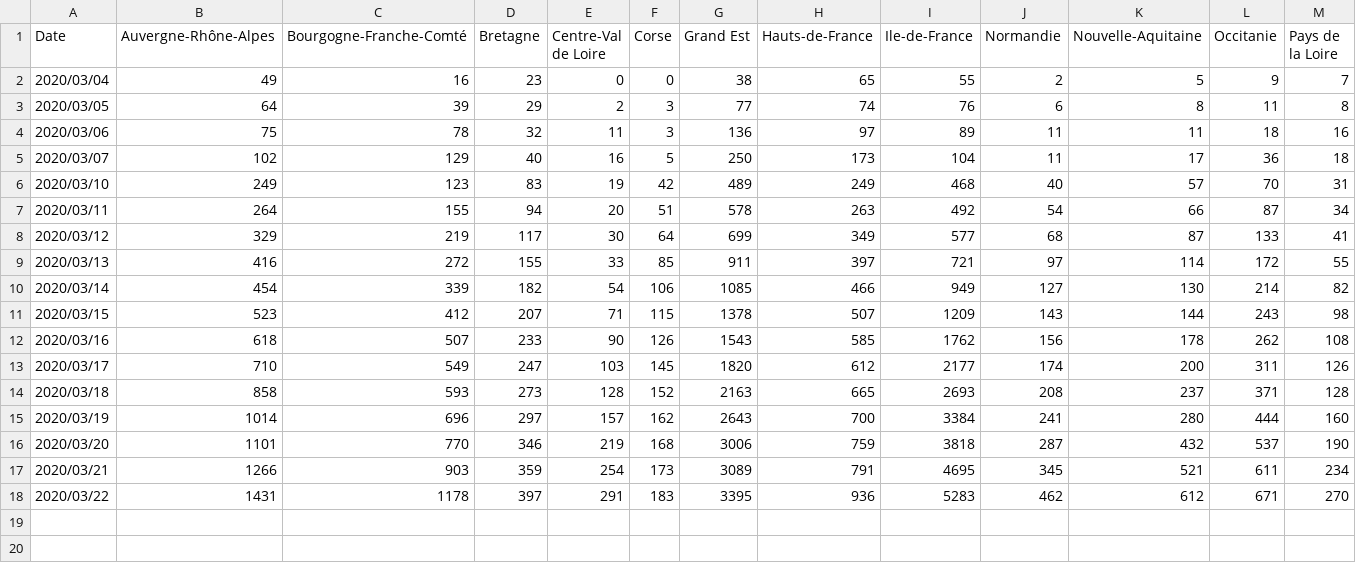
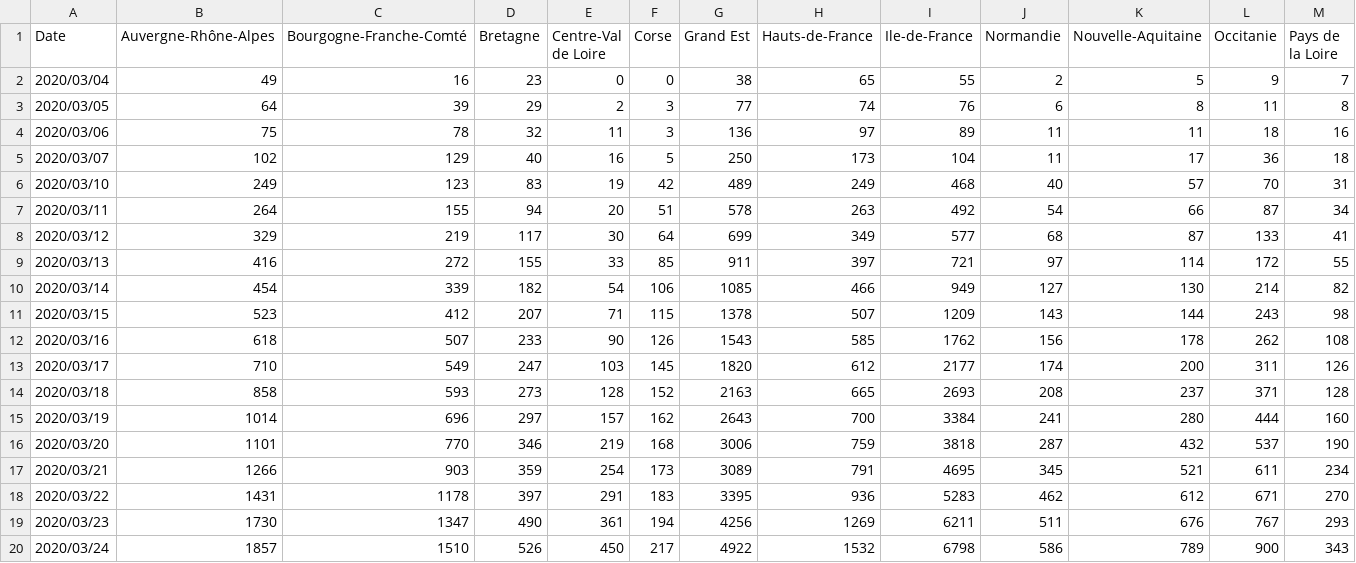
Before and after one commit to bzg/covid19-fr, a CSV file: data/covid19.csv, drawn as a sheet; only a part is shown; rows hold the shown columns only; the diff names each change by its address in the sheet, - before the commit and + after, or states it on an @@ line.

Commit message:
Update data

```diff
--- a/data/covid19.csv
+++ b/data/covid19.csv
+row 19: 2020/03/23 | 1730 | 1347 | 490 | 361 | 194 | 4256 | 1269 | 6211 | 511 | 676 | 767 | 293
+row 20: 2020/03/24 | 1857 | 1510 | 526 | 450 | 217 | 4922 | 1532 | 6798 | 586 | 789 | 900 | 343
```
Also changed, not shown: 1 other file.
